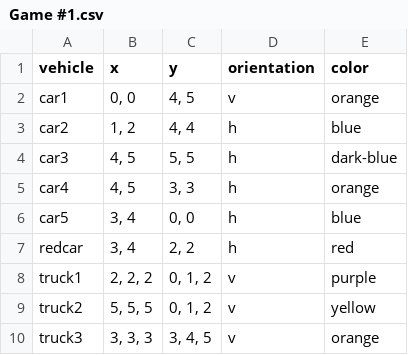
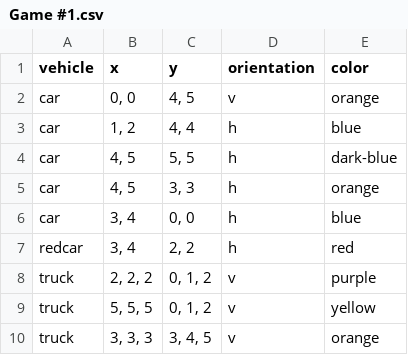
Before and after one commit to ElineJ/TeamFEW, a CSV file: datasets/Game #1.csv, drawn as a sheet.

```diff
--- a/datasets/Game #1.csv
+++ b/datasets/Game #1.csv
@@ -1,10 +1,10 @@
 vehicle,x,y,orientation,color
-car1,"0, 0","4, 5",v,orange
-car2,"1, 2","4, 4",h,blue
-car3,"4, 5","5, 5",h,dark-blue
-car4,"4, 5","3, 3",h,orange
-car5,"3, 4","0, 0",h,blue
+car,"0, 0","4, 5",v,orange
+car,"1, 2","4, 4",h,blue
+car,"4, 5","5, 5",h,dark-blue
+car,"4, 5","3, 3",h,orange
+car,"3, 4","0, 0",h,blue
 redcar,"3, 4","2, 2",h,red
-truck1,"2, 2, 2","0, 1, 2",v,purple
-truck2,"5, 5, 5","0, 1, 2",v,yellow
-truck3,"3, 3, 3","3, 4, 5",v,orange
+truck,"2, 2, 2","0, 1, 2",v,purple
+truck,"5, 5, 5","0, 1, 2",v,yellow
+truck,"3, 3, 3","3, 4, 5",v,orange
```
Also changed, not shown: datasets/Game #2.csv, datasets/Game #4.csv, 5 other files.
